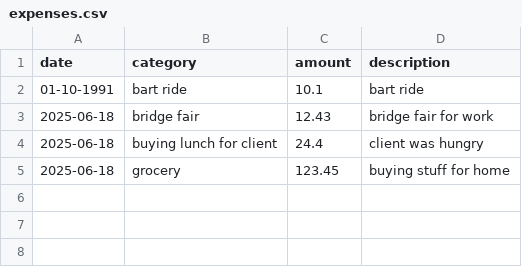
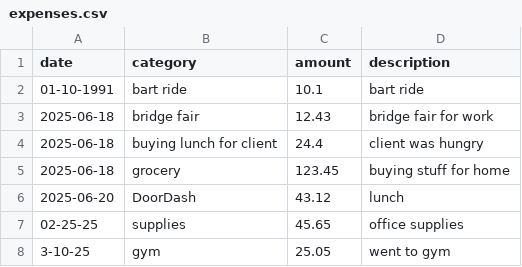
Before and after one commit to oswaldoc1991/Personal_Expense_Tracker, a CSV file: expenses.csv, drawn as a sheet.

```diff
--- a/expenses.csv
+++ b/expenses.csv
@@ -5 +5,4 @@ date,category,amount,description
 2025-06-18,grocery,123.45,buying stuff for home
+2025-06-20,DoorDash,43.12,lunch
+02-25-25,supplies,45.65,office supplies
+3-10-25,gym,25.05,went to gym
```
Also changed, not shown: 1 other file.
